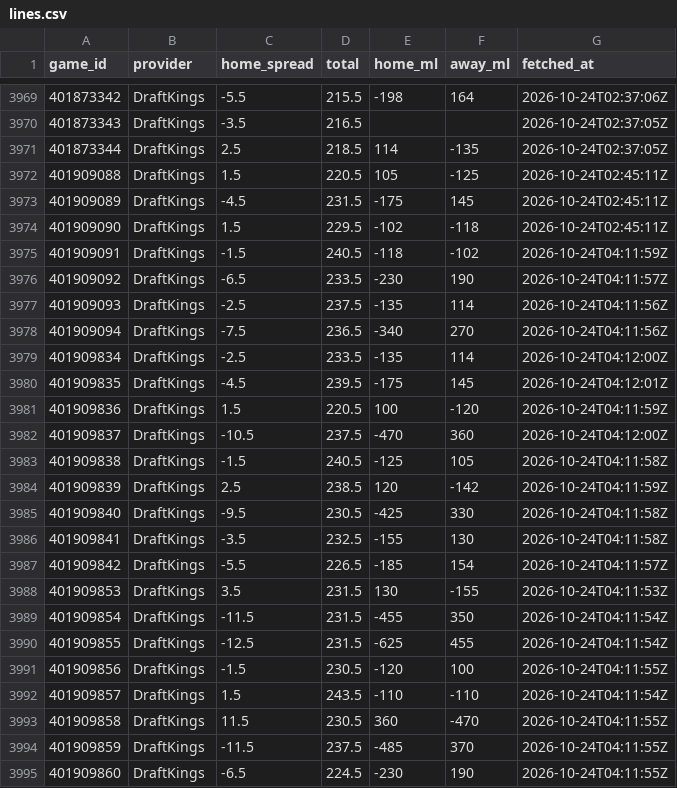
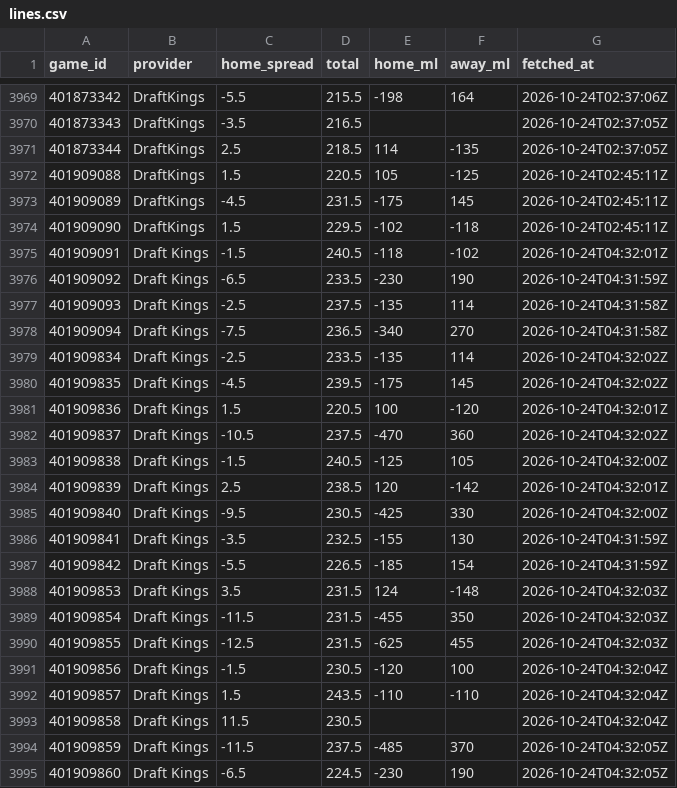
Before and after one commit to sammoldenhauer-ops/NBA-Model, a CSV file: pipeline/cache/lines.csv, drawn as a sheet; only a part is shown, gaps mark what is left out.

```diff
--- a/pipeline/cache/lines.csv
+++ b/pipeline/cache/lines.csv
@@ -3974,22 +3974,22 @@
 "401909090","DraftKings",1.5,229.5,-102,-118,"2026-10-24T02:45:11Z"
-"401909091","DraftKings",-1.5,240.5,-118,-102,"2026-10-24T04:11:59Z"
-"401909092","DraftKings",-6.5,233.5,-230,190,"2026-10-24T04:11:57Z"
-"401909093","DraftKings",-2.5,237.5,-135,114,"2026-10-24T04:11:56Z"
-"401909094","DraftKings",-7.5,236.5,-340,270,"2026-10-24T04:11:56Z"
-"401909834","DraftKings",-2.5,233.5,-135,114,"2026-10-24T04:12:00Z"
-"401909835","DraftKings",-4.5,239.5,-175,145,"2026-10-24T04:12:01Z"
-"401909836","DraftKings",1.5,220.5,100,-120,"2026-10-24T04:11:59Z"
-"401909837","DraftKings",-10.5,237.5,-470,360,"2026-10-24T04:12:00Z"
-"401909838","DraftKings",-1.5,240.5,-125,105,"2026-10-24T04:11:58Z"
-"401909839","DraftKings",2.5,238.5,120,-142,"2026-10-24T04:11:59Z"
-"401909840","DraftKings",-9.5,230.5,-425,330,"2026-10-24T04:11:58Z"
-"401909841","DraftKings",-3.5,232.5,-155,130,"2026-10-24T04:11:58Z"
-"401909842","DraftKings",-5.5,226.5,-185,154,"2026-10-24T04:11:57Z"
-"401909853","DraftKings",3.5,231.5,130,-155,"2026-10-24T04:11:53Z"
-"401909854","DraftKings",-11.5,231.5,-455,350,"2026-10-24T04:11:54Z"
-"401909855","DraftKings",-12.5,231.5,-625,455,"2026-10-24T04:11:54Z"
-"401909856","DraftKings",-1.5,230.5,-120,100,"2026-10-24T04:11:55Z"
-"401909857","DraftKings",1.5,243.5,-110,-110,"2026-10-24T04:11:54Z"
-"401909858","DraftKings",11.5,230.5,360,-470,"2026-10-24T04:11:55Z"
-"401909859","DraftKings",-11.5,237.5,-485,370,"2026-10-24T04:11:55Z"
-"401909860","DraftKings",-6.5,224.5,-230,190,"2026-10-24T04:11:55Z"
+"401909091","Draft Kings",-1.5,240.5,-118,-102,"2026-10-24T04:32:01Z"
+"401909092","Draft Kings",-6.5,233.5,-230,190,"2026-10-24T04:31:59Z"
+"401909093","Draft Kings",-2.5,237.5,-135,114,"2026-10-24T04:31:58Z"
+"401909094","Draft Kings",-7.5,236.5,-340,270,"2026-10-24T04:31:58Z"
+"401909834","Draft Kings",-2.5,233.5,-135,114,"2026-10-24T04:32:02Z"
+"401909835","Draft Kings",-4.5,239.5,-175,145,"2026-10-24T04:32:02Z"
+"401909836","Draft Kings",1.5,220.5,100,-120,"2026-10-24T04:32:01Z"
+"401909837","Draft Kings",-10.5,237.5,-470,360,"2026-10-24T04:32:02Z"
+"401909838","Draft Kings",-1.5,240.5,-125,105,"2026-10-24T04:32:00Z"
+"401909839","Draft Kings",2.5,238.5,120,-142,"2026-10-24T04:32:01Z"
+"401909840","Draft Kings",-9.5,230.5,-425,330,"2026-10-24T04:32:00Z"
+"401909841","Draft Kings",-3.5,232.5,-155,130,"2026-10-24T04:31:59Z"
+"401909842","Draft Kings",-5.5,226.5,-185,154,"2026-10-24T04:31:59Z"
+"401909853","Draft Kings",3.5,231.5,124,-148,"2026-10-24T04:32:03Z"
+"401909854","Draft Kings",-11.5,231.5,-455,350,"2026-10-24T04:32:03Z"
+"401909855","Draft Kings",-12.5,231.5,-625,455,"2026-10-24T04:32:03Z"
+"401909856","Draft Kings",-1.5,230.5,-120,100,"2026-10-24T04:32:04Z"
+"401909857","Draft Kings",1.5,243.5,-110,-110,"2026-10-24T04:32:04Z"
+"401909858","Draft Kings",11.5,230.5,,,"2026-10-24T04:32:04Z"
+"401909859","Draft Kings",-11.5,237.5,-485,370,"2026-10-24T04:32:05Z"
+"401909860","Draft Kings",-6.5,224.5,-230,190,"2026-10-24T04:32:05Z"
```
Also changed, not shown: 5 other files.
